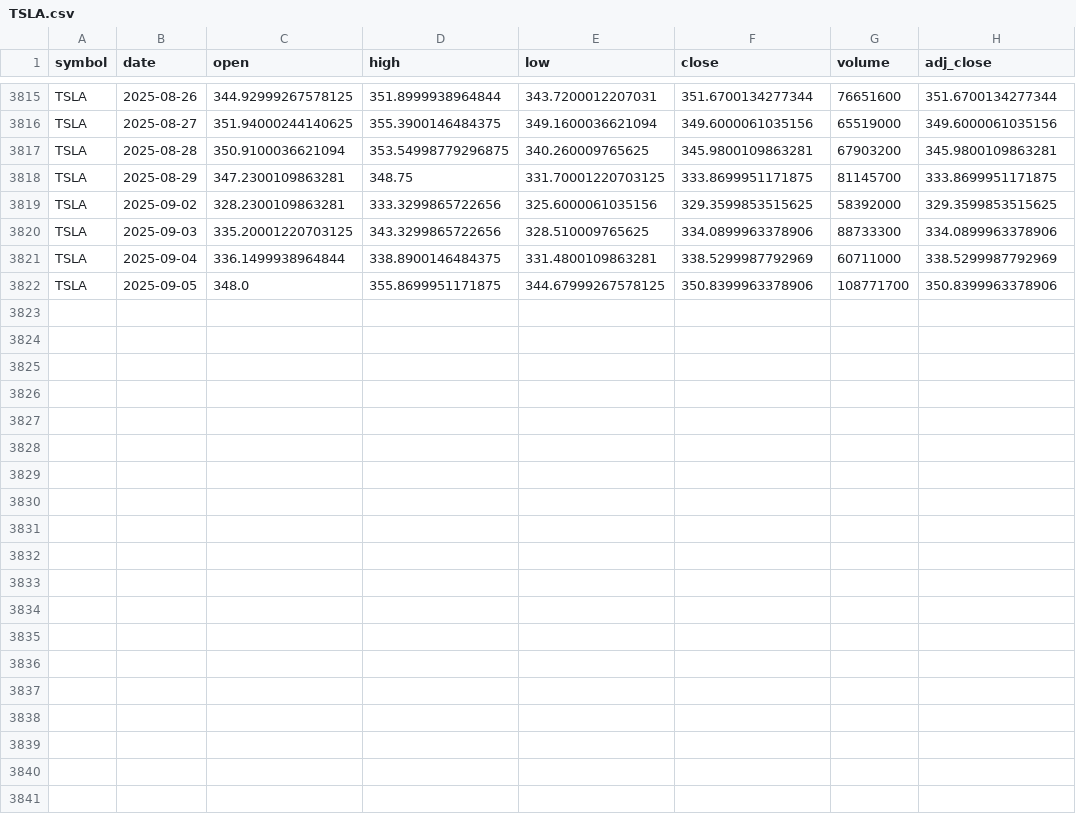
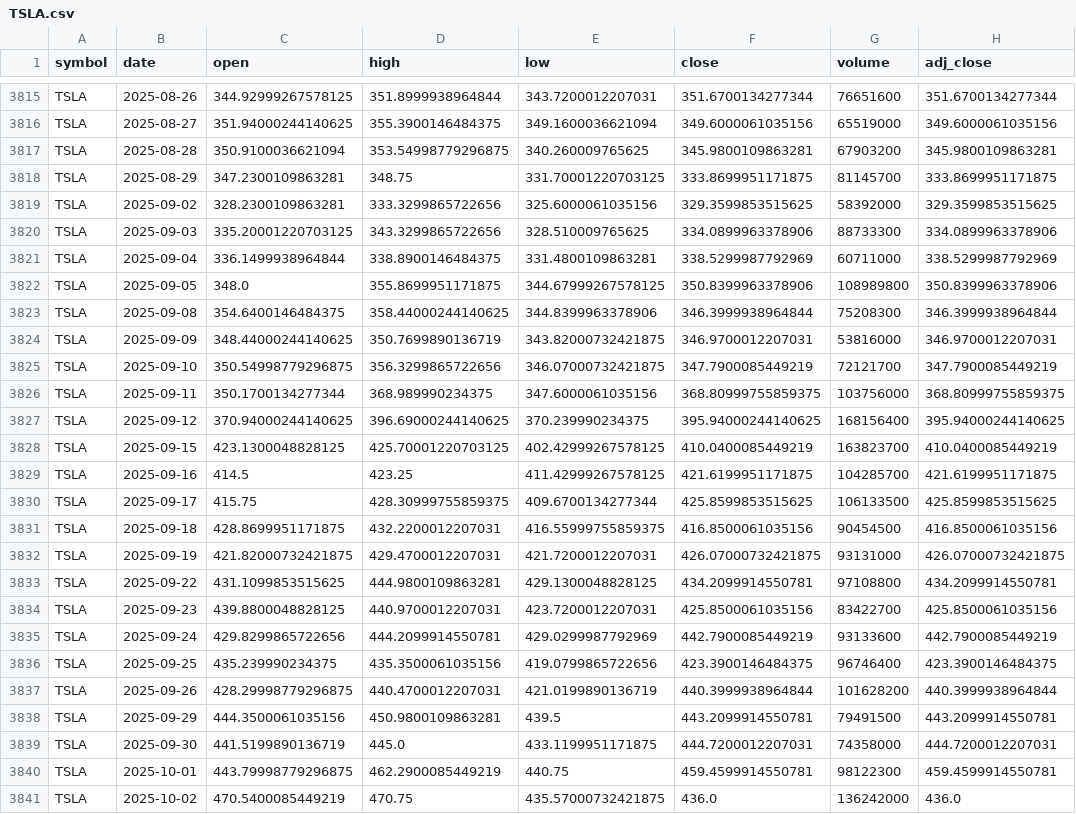
Before and after one commit to Lokesh-Sutar/pqbackend, a CSV file: data/cache/TSLA.csv, drawn as a sheet; only a part is shown, gaps mark what is left out.

Commit message:
feat: - Added a new script to fetch raw stock data from Hugging Face and save it as CSV files. - Introduced random delays in sentiment analysis functions to prevent overwhelming the LLM. - Refactored prompt templates for sentiment, finance, and advisor agents for clarity and consistency.

```diff
--- a/data/cache/TSLA.csv
+++ b/data/cache/TSLA.csv
@@ -3821,2 +3821,21 @@ TSLA,2025-09-03,335.20001220703125,343.3299865722656,328.510009765625,334.089996
 TSLA,2025-09-04,336.1499938964844,338.8900146484375,331.4800109863281,338.5299987792969,60711000,338.5299987792969
-TSLA,2025-09-05,348.0,355.8699951171875,344.67999267578125,350.8399963378906,108771700,350.8399963378906
+TSLA,2025-09-05,348.0,355.8699951171875,344.67999267578125,350.8399963378906,108989800,350.8399963378906
+TSLA,2025-09-08,354.6400146484375,358.44000244140625,344.8399963378906,346.3999938964844,75208300,346.3999938964844
+TSLA,2025-09-09,348.44000244140625,350.7699890136719,343.82000732421875,346.9700012207031,53816000,346.9700012207031
+TSLA,2025-09-10,350.54998779296875,356.3299865722656,346.07000732421875,347.7900085449219,72121700,347.7900085449219
+TSLA,2025-09-11,350.1700134277344,368.989990234375,347.6000061035156,368.80999755859375,103756000,368.80999755859375
+TSLA,2025-09-12,370.94000244140625,396.69000244140625,370.239990234375,395.94000244140625,168156400,395.94000244140625
+TSLA,2025-09-15,423.1300048828125,425.70001220703125,402.42999267578125,410.0400085449219,163823700,410.0400085449219
+TSLA,2025-09-16,414.5,423.25,411.42999267578125,421.6199951171875,104285700,421.6199951171875
+TSLA,2025-09-17,415.75,428.30999755859375,409.6700134277344,425.8599853515625,106133500,425.8599853515625
+TSLA,2025-09-18,428.8699951171875,432.2200012207031,416.55999755859375,416.8500061035156,90454500,416.8500061035156
+TSLA,2025-09-19,421.82000732421875,429.4700012207031,421.7200012207031,426.07000732421875,93131000,426.07000732421875
+TSLA,2025-09-22,431.1099853515625,444.9800109863281,429.1300048828125,434.2099914550781,97108800,434.2099914550781
+TSLA,2025-09-23,439.8800048828125,440.9700012207031,423.7200012207031,425.8500061035156,83422700,425.8500061035156
+TSLA,2025-09-24,429.8299865722656,444.2099914550781,429.0299987792969,442.7900085449219,93133600,442.7900085449219
+TSLA,2025-09-25,435.239990234375,435.3500061035156,419.0799865722656,423.3900146484375,96746400,423.3900146484375
+TSLA,2025-09-26,428.29998779296875,440.4700012207031,421.0199890136719,440.3999938964844,101628200,440.3999938964844
+TSLA,2025-09-29,444.3500061035156,450.9800109863281,439.5,443.2099914550781,79491500,443.2099914550781
+TSLA,2025-09-30,441.5199890136719,445.0,433.1199951171875,444.7200012207031,74358000,444.7200012207031
+TSLA,2025-10-01,443.79998779296875,462.2900085449219,440.75,459.4599914550781,98122300,459.4599914550781
+TSLA,2025-10-02,470.5400085449219,470.75,435.57000732421875,436.0,136242000,436.0
```
Also changed, not shown: data/cache/NFLX.csv, data/cache/PYPL.csv, 25 other files.
